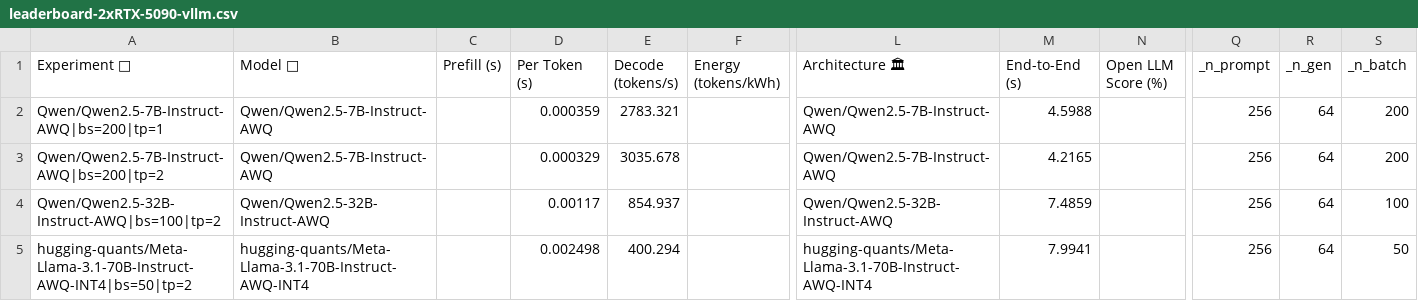
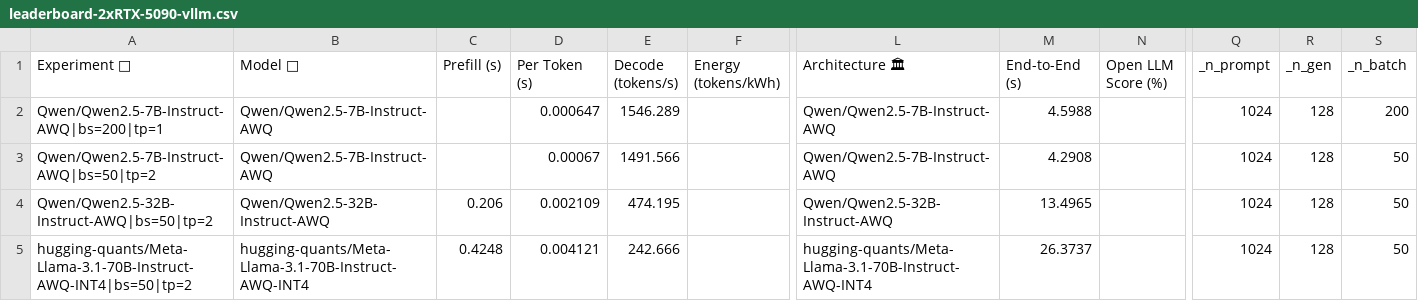
Before and after one commit to dedanimalfarm/llm-inference-emulator, a CSV file: data/leaderboard-2xRTX-5090-vllm.csv, drawn as a sheet; only a part is shown, gaps mark what is left out; the diff names each change by its address in the sheet, - before the commit and + after, or states it on an @@ line.

Commit message:
G.5: Finalize vLLM collection for 2xRTX-5090
- Reran benchmarks with captured stdout logs (data/raw_vllm/logs/).
- Updated importer to parse 'Avg prompt throughput' for alpha calibration.
- Expanded filter_outliers to allow beta > 1.0 (continuous batching signal).
- Calibrated 2xRTX-5090: alpha=0.39, beta=1.81.
- Confirmed Marlin kernel usage via logs, validating compute_path: 16.

```diff
--- a/data/leaderboard-2xRTX-5090-vllm.csv
+++ b/data/leaderboard-2xRTX-5090-vllm.csv
-D2 (Per Token (s)): 0.000359
+D2 (Per Token (s)): 0.000647
-E2 (Decode (tokens/s)): 2783.321
+E2 (Decode (tokens/s)): 1546.289
-Q2:Q5 (_n_prompt): 256
+Q2:Q5 (_n_prompt): 1024
-R2:R5 (_n_gen): 64
+R2:R5 (_n_gen): 128
-A3 (Experiment 🧪): Qwen/Qwen2.5-7B-Instruct-AWQ|bs=200|tp=2
+A3 (Experiment 🧪): Qwen/Qwen2.5-7B-Instruct-AWQ|bs=50|tp=2
-D3 (Per Token (s)): 0.000329
+D3 (Per Token (s)): 0.00067
-E3 (Decode (tokens/s)): 3035.678
+E3 (Decode (tokens/s)): 1491.566
-M3 (End-to-End (s)): 4.2165
+M3 (End-to-End (s)): 4.2908
-S3 (_n_batch): 200
+S3 (_n_batch): 50
-A4 (Experiment 🧪): Qwen/Qwen2.5-32B-Instruct-AWQ|bs=100|tp=2
+A4 (Experiment 🧪): Qwen/Qwen2.5-32B-Instruct-AWQ|bs=50|tp=2
-C4 (Prefill (s)): (empty)
+C4 (Prefill (s)): 0.206
-D4 (Per Token (s)): 0.00117
+D4 (Per Token (s)): 0.002109
-E4 (Decode (tokens/s)): 854.937
+E4 (Decode (tokens/s)): 474.195
-M4 (End-to-End (s)): 7.4859
+M4 (End-to-End (s)): 13.4965
-S4 (_n_batch): 100
+S4 (_n_batch): 50
-C5 (Prefill (s)): (empty)
+C5 (Prefill (s)): 0.4248
-D5 (Per Token (s)): 0.002498
+D5 (Per Token (s)): 0.004121
-E5 (Decode (tokens/s)): 400.294
+E5 (Decode (tokens/s)): 242.666
-M5 (End-to-End (s)): 7.9941
+M5 (End-to-End (s)): 26.3737
```
Also changed, not shown: 12 other files.
